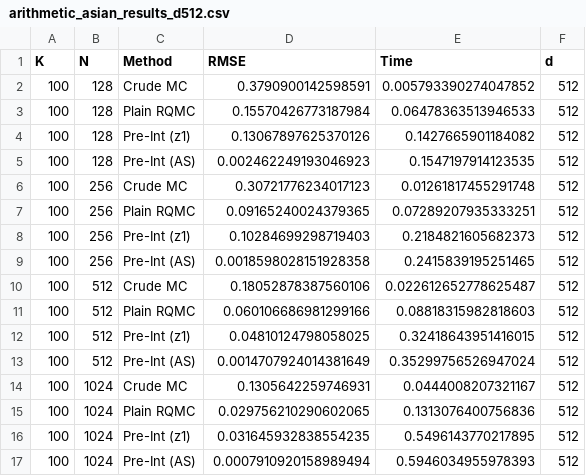
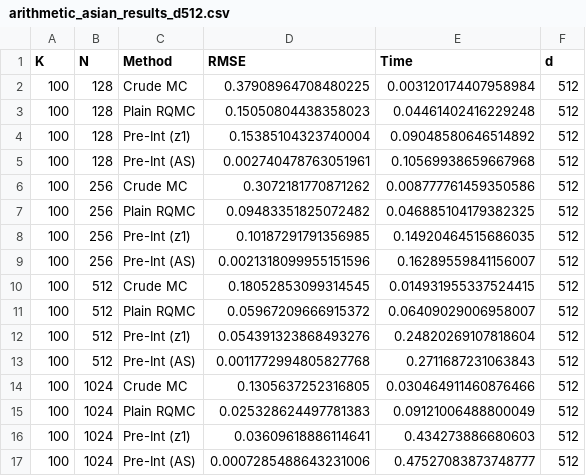
Before and after one commit to lucacivilla/QMC-kinks, a CSV file: plots_arithmetic_asian_final/d_512/arithmetic_asian_results_d512.csv, drawn as a sheet; only a part is shown; the diff covers the shown part only.

```diff
--- a/plots_arithmetic_asian_final/d_512/arithmetic_asian_results_d512.csv
+++ b/plots_arithmetic_asian_final/d_512/arithmetic_asian_results_d512.csv
@@ -1,17 +1,17 @@
 K,N,Method,RMSE,Time,d
-100,128,Crude MC,0.3790900142598591,0.005793390274047852,512
-100,128,Plain RQMC,0.15570426773187984,0.06478363513946533,512
-100,128,Pre-Int (z1),0.13067897625370126,0.1427665901184082,512
-100,128,Pre-Int (AS),0.002462249193046923,0.1547197914123535,512
-100,256,Crude MC,0.30721776234017123,0.01261817455291748,512
-100,256,Plain RQMC,0.09165240024379365,0.07289207935333251,512
-100,256,Pre-Int (z1),0.10284699298719403,0.2184821605682373,512
-100,256,Pre-Int (AS),0.0018598028151928358,0.2415839195251465,512
-100,512,Crude MC,0.18052878387560106,0.022612652778625487,512
-100,512,Plain RQMC,0.060106686981299166,0.08818315982818603,512
-100,512,Pre-Int (z1),0.04810124798058025,0.32418643951416015,512
-100,512,Pre-Int (AS),0.0014707924014381649,0.35299756526947024,512
-100,1024,Crude MC,0.1305642259746931,0.0444008207321167,512
-100,1024,Plain RQMC,0.029756210290602065,0.1313076400756836,512
-100,1024,Pre-Int (z1),0.031645932838554235,0.5496143770217895,512
-100,1024,Pre-Int (AS),0.0007910920158989494,0.5946034955978393,512
+100,128,Crude MC,0.37908964708480225,0.003120174407958984,512
+100,128,Plain RQMC,0.15050804438358023,0.04461402416229248,512
+100,128,Pre-Int (z1),0.15385104323740004,0.09048580646514892,512
+100,128,Pre-Int (AS),0.002740478763051961,0.10569938659667968,512
+100,256,Crude MC,0.3072181770871262,0.008777761459350586,512
+100,256,Plain RQMC,0.09483351825072482,0.046885104179382325,512
+100,256,Pre-Int (z1),0.10187291791356985,0.14920464515686035,512
+100,256,Pre-Int (AS),0.0021318099955151596,0.16289559841156007,512
+100,512,Crude MC,0.18052853099314545,0.014931955337524415,512
+100,512,Plain RQMC,0.05967209666915372,0.06409029006958007,512
+100,512,Pre-Int (z1),0.054391323868493276,0.24820269107818604,512
+100,512,Pre-Int (AS),0.0011772994805827768,0.2711687231063843,512
+100,1024,Crude MC,0.1305637252316805,0.030464911460876466,512
+100,1024,Plain RQMC,0.025328624497781383,0.09121006488800049,512
+100,1024,Pre-Int (z1),0.03609618886114641,0.434273886680603,512
+100,1024,Pre-Int (AS),0.0007285488643231006,0.47527083873748777,512
```
Also changed, not shown: 108 edited cells elsewhere in this file, 4 other files.
